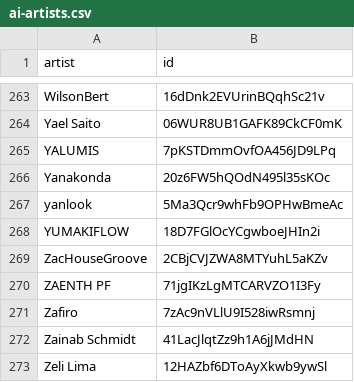
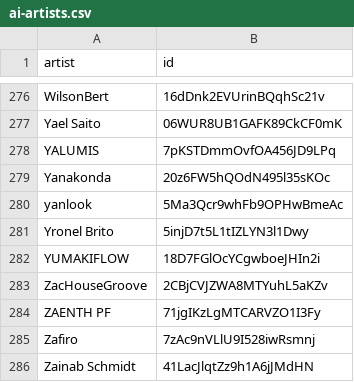
Before and after one commit to gounetmusic/loved-music-ai-artists, a CSV file: ai-artists.csv, drawn as a sheet; only a part is shown, gaps mark what is left out; the shorter side is filled out with more unchanged rows; the diff covers the shown part only.

```diff
--- a/ai-artists.csv
+++ b/ai-artists.csv
@@ -267,2 +280,3 @@ Yanakonda,20z6FW5hQOdN495l35sKOc
 yanlook,5Ma3Qcr9whFb9OPHwBmeAc
+Yronel Brito,5injD7t5L1tIZLYN3l1Dwy
 YUMAKIFLOW,18D7FGlOcYCgwboeJHIn2i
```
Also changed, not shown: 13 added rows elsewhere in this file, 2 other files.
